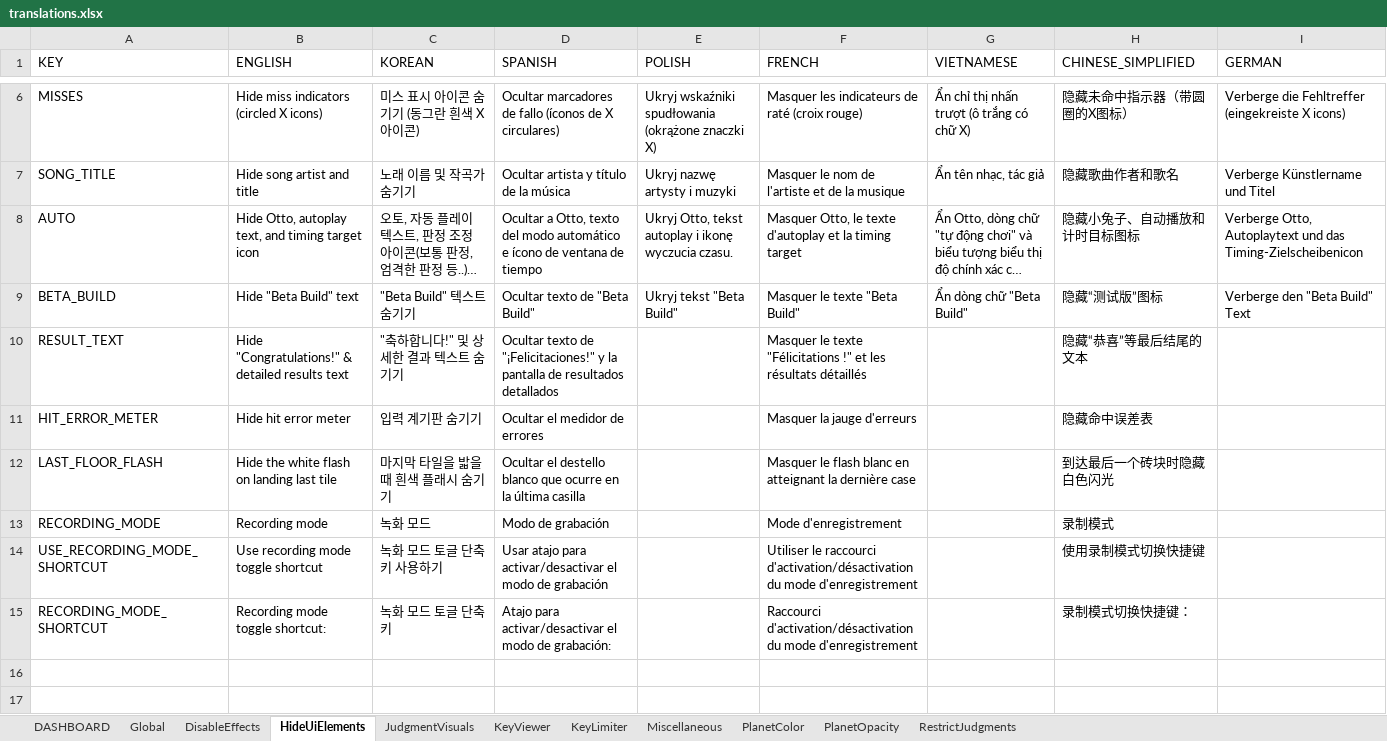
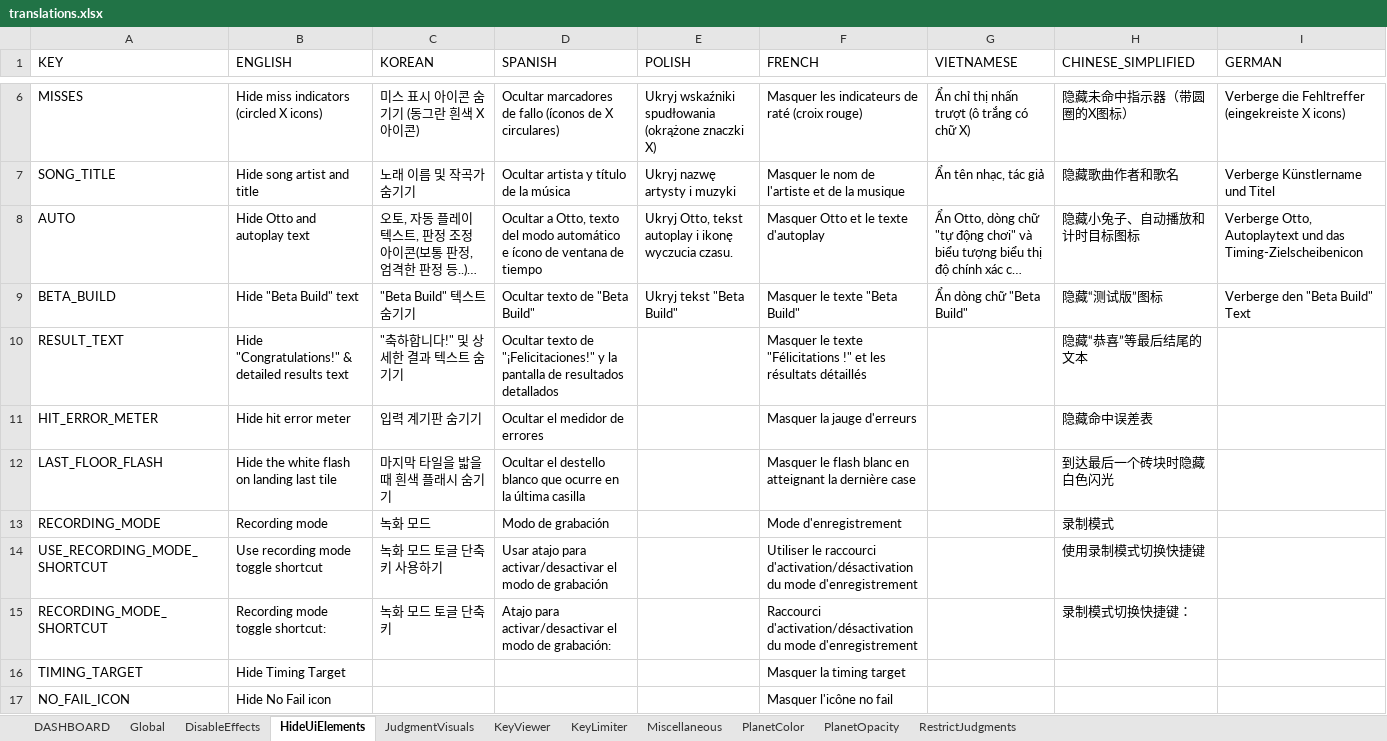
Before and after one commit to PizzaLovers007/AdofaiTweaks, an Excel workbook: AdofaiTweaks.Generator/translations.xlsx, sheet HideUiElements, drawn as a sheet; only a part is shown, gaps mark what is left out; long unchanged cells end in …; values as stored, in another font and other column widths than the file's, no borders; the diff names each change by its address in the sheet, - before the commit and + after, or states it on an @@ line.

Commit message:
Hide No Hit and Timing Target separately

```diff
--- a/AdofaiTweaks.Generator/translations.xlsx (sheet HideUiElements)
+++ b/AdofaiTweaks.Generator/translations.xlsx (sheet HideUiElements)
-B8 (ENGLISH): Hide Otto, autoplay text, and timing target icon
+B8 (ENGLISH): Hide Otto and autoplay text
-F8 (FRENCH): Masquer Otto, le texte d'autoplay et la timing target
+F8 (FRENCH): Masquer Otto et le texte d'autoplay
+row 16: TIMING_TARGET | Hide Timing Target |  |  |  | Masquer la timing target
+row 17: NO_FAIL_ICON | Hide No Fail icon |  |  |  | Masquer l'icône no fail
```
Also changed, not shown: 3 other files.
